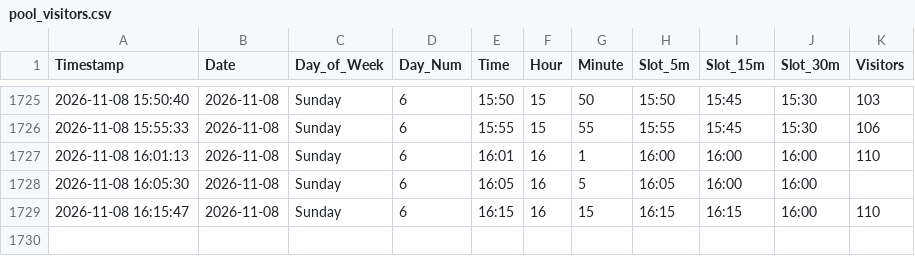
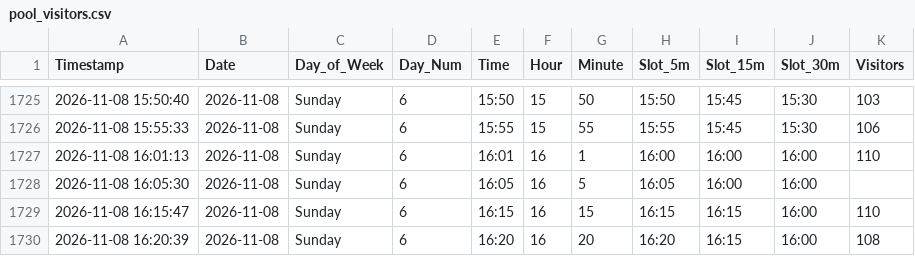
Before and after one commit to ghicos/hallenbad-tracker, a CSV file: pool_visitors.csv, drawn as a sheet; only a part is shown, gaps mark what is left out; the diff names each change by its address in the sheet, - before the commit and + after, or states it on an @@ line.

Commit message:
Update pool data and heatmap

```diff
--- a/pool_visitors.csv
+++ b/pool_visitors.csv
+row 1730: 2026-11-08 16:20:39 | 2026-11-08 | Sunday | 6 | 16:20 | 16 | 20 | 16:20 | 16:15 | 16:00 | 108
```
Also changed, not shown: 1 other file.
